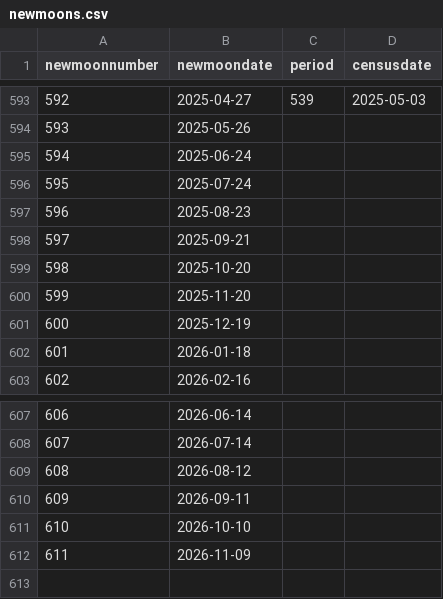
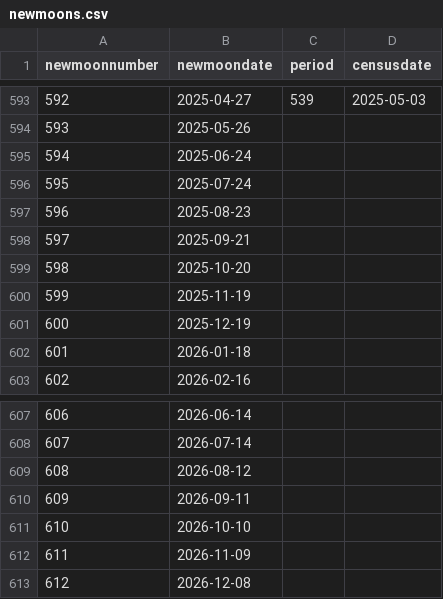
Before and after one commit to weecology/portal-forecasts, a CSV file: data/newmoons.csv, drawn as a sheet; only a part is shown, gaps mark what is left out.

```diff
--- a/data/newmoons.csv
+++ b/data/newmoons.csv
@@ -599,3 +599,3 @@
 598,"2025-10-20",,
-599,"2025-11-20",,
+599,"2025-11-19",,
 600,"2025-12-19",,
@@ -612 +612,2 @@
 611,"2026-11-09",,
+612,"2026-12-08",,
```
Also changed, not shown: data/covariates.csv, data/rodents_all.csv, 3 other files.
